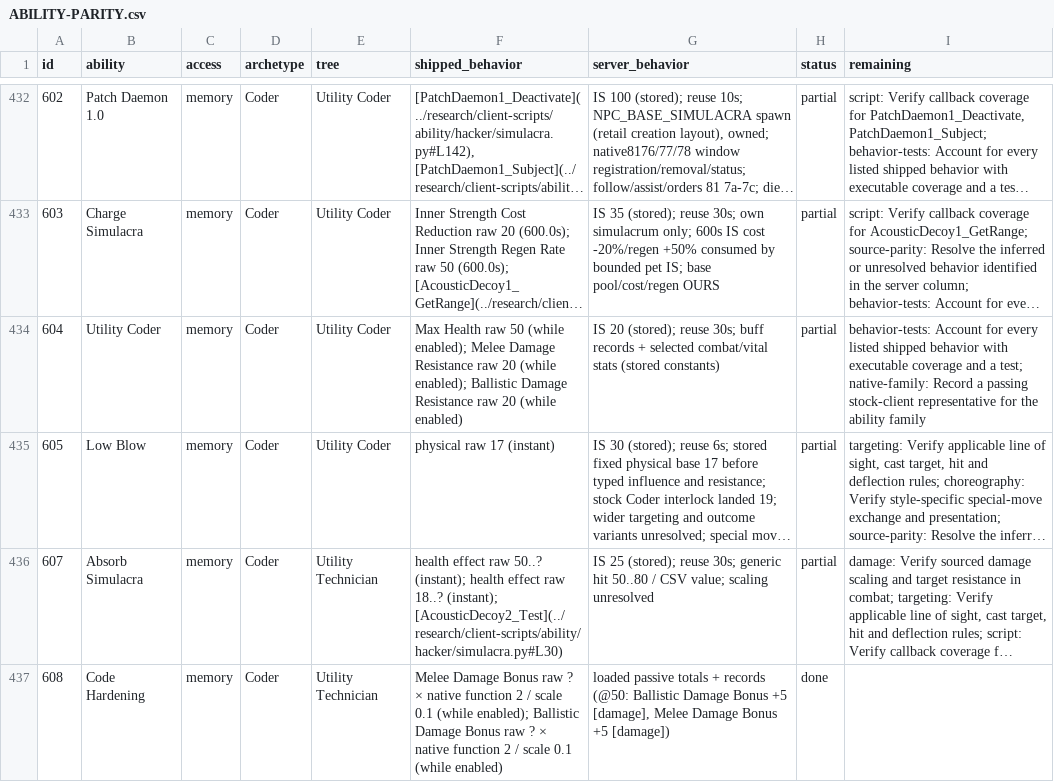
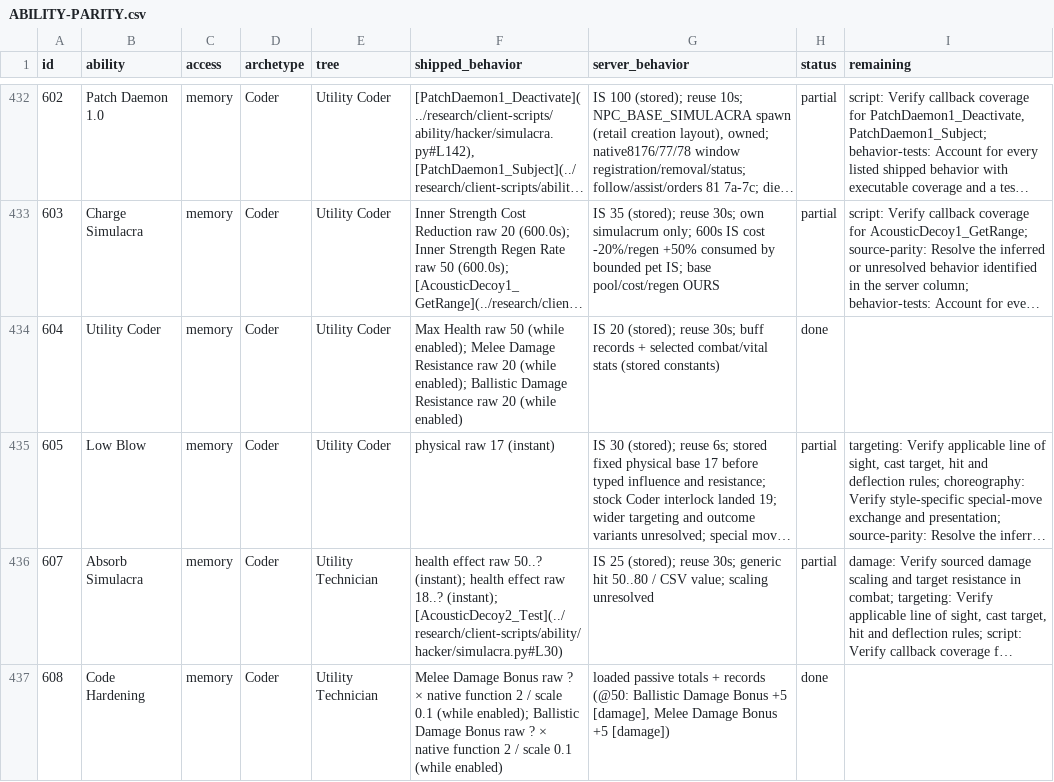
Before and after one commit to kylebrussell/mxo-hd, a CSV file: docs/ABILITY-PARITY.csv, drawn as a sheet; only a part is shown, gaps mark what is left out; long unchanged cells end in …; the diff names each change by its address in the sheet, - before the commit and + after, or states it on an @@ line.

Commit message:
Record the stock Utility Coder pass in the ability audit

```diff
--- a/docs/ABILITY-PARITY.csv
+++ b/docs/ABILITY-PARITY.csv
-H434 (status): partial
+H434 (status): done
-I434 (remaining): behavior-tests: Account for every listed shipped behavior with executable coverage and a test; native-family: Record a passing stock-client representative for the ability family
+I434 (remaining): (empty)
```
Also changed, not shown: 1 other file.
